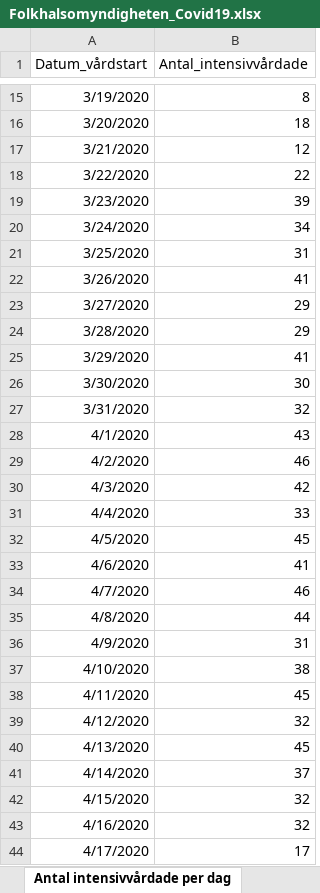
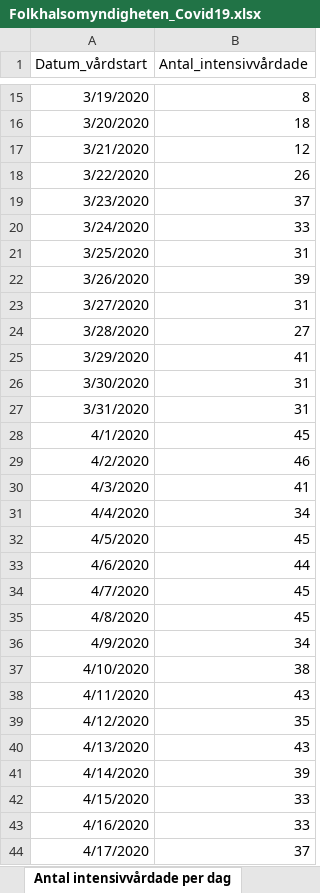
Before and after one commit to sebastianhohmann/covid19_total_death, an Excel workbook: sweden/covid_deaths/Folkhalsomyndigheten_Covid19.xlsx, sheet Antal intensivvårdade per dag, drawn as a sheet; only a part is shown, gaps mark what is left out; values as stored, in another font and other column widths than the file's, no borders; the diff covers the shown part only; the diff names each change by its address in the sheet, - before the commit and + after, or states it on an @@ line.

```diff
--- a/sweden/covid_deaths/Folkhalsomyndigheten_Covid19.xlsx (sheet Antal intensivvårdade per dag)
+++ b/sweden/covid_deaths/Folkhalsomyndigheten_Covid19.xlsx (sheet Antal intensivvårdade per dag)
-B18 (Antal_intensivvårdade): 22
+B18 (Antal_intensivvårdade): 26
-B19 (Antal_intensivvårdade): 39
+B19 (Antal_intensivvårdade): 37
-B20 (Antal_intensivvårdade): 34
+B20 (Antal_intensivvårdade): 33
-B22 (Antal_intensivvårdade): 41
+B22 (Antal_intensivvårdade): 39
-B23 (Antal_intensivvårdade): 29
+B23 (Antal_intensivvårdade): 31
-B24 (Antal_intensivvårdade): 29
+B24 (Antal_intensivvårdade): 27
-B26 (Antal_intensivvårdade): 30
+B26 (Antal_intensivvårdade): 31
-B27 (Antal_intensivvårdade): 32
+B27 (Antal_intensivvårdade): 31
-B28 (Antal_intensivvårdade): 43
+B28 (Antal_intensivvårdade): 45
-B30 (Antal_intensivvårdade): 42
+B30 (Antal_intensivvårdade): 41
-B31 (Antal_intensivvårdade): 33
+B31 (Antal_intensivvårdade): 34
-B33 (Antal_intensivvårdade): 41
+B33 (Antal_intensivvårdade): 44
-B34 (Antal_intensivvårdade): 46
+B34 (Antal_intensivvårdade): 45
-B35 (Antal_intensivvårdade): 44
+B35 (Antal_intensivvårdade): 45
-B36 (Antal_intensivvårdade): 31
+B36 (Antal_intensivvårdade): 34
-B38 (Antal_intensivvårdade): 45
+B38 (Antal_intensivvårdade): 43
-B39 (Antal_intensivvårdade): 32
+B39 (Antal_intensivvårdade): 35
-B40 (Antal_intensivvårdade): 45
+B40 (Antal_intensivvårdade): 43
-B41 (Antal_intensivvårdade): 37
+B41 (Antal_intensivvårdade): 39
-B42:B43 (Antal_intensivvårdade): 32
+B42:B43 (Antal_intensivvårdade): 33
-B44 (Antal_intensivvårdade): 17
+B44 (Antal_intensivvårdade): 37
```
Also changed, not shown: 9 added rows and 3 edited cells elsewhere in this sheet, sheet Antal per dag region, sheet Totalt antal per region, sheet Antal avlidna per dag, sheet Totalt antal per åldersgrupp, sheet Totalt antal per kön, other sheet tabs, 3 other files.
